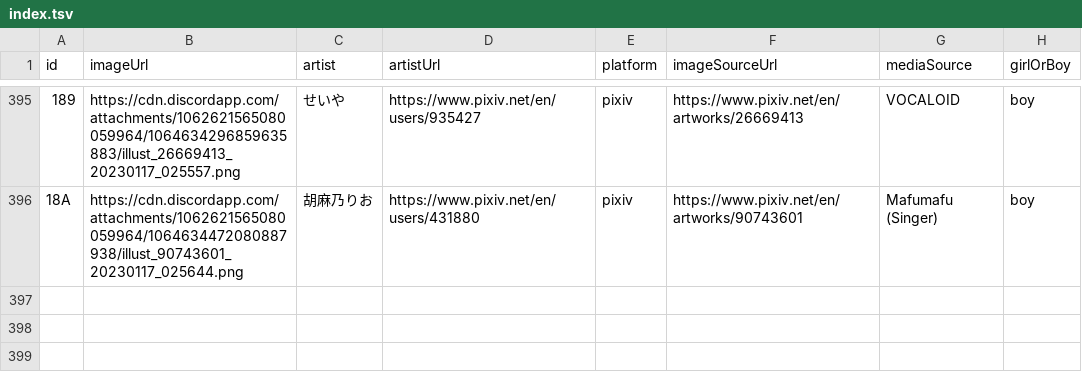
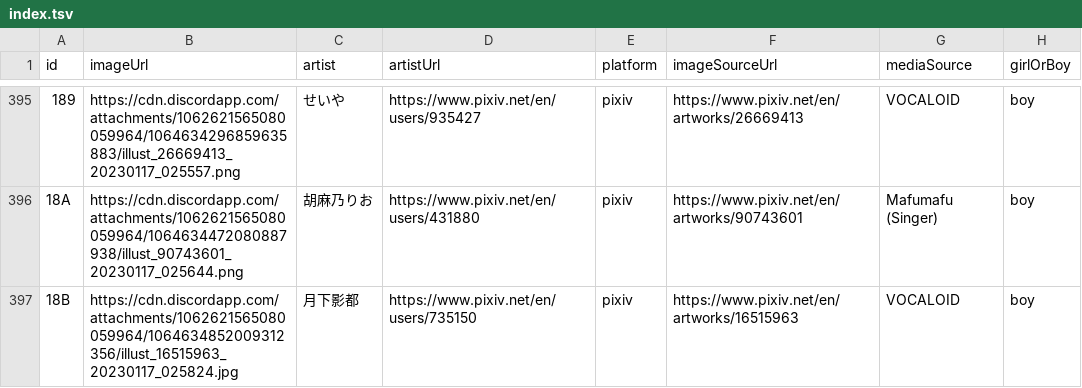
Before and after one commit to nattadasu/nekomimiDb, a TSV file: index.tsv, drawn as a sheet; only a part is shown, gaps mark what is left out; the diff names each change by its address in the sheet, - before the commit and + after, or states it on an @@ line.

Commit message:
Add `18B` (boy) by 月下影都

```diff
--- a/index.tsv
+++ b/index.tsv
+row 397: 18B | https://cdn.discordapp.com/attachments/1062621565080059964/1064634852009312356/illust_16515963_20230117_025824.jpg | 月下影都 | https://www.pixiv.net/en/users/735150 | pixiv | https://www.pixiv.net/en/artworks/16515963 | VOCALOID | boy
```
Also changed, not shown: 1 other file.
